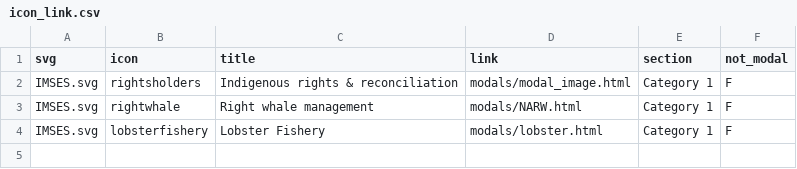
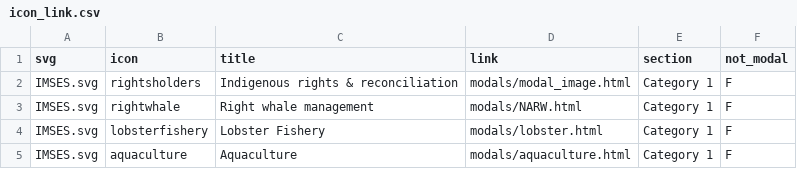
Before and after one commit to vpourfaraj/infographic, a CSV file: icon_link.csv, drawn as a sheet.

Commit message:
updated table of icons

```diff
--- a/icon_link.csv
+++ b/icon_link.csv
@@ -4 +4,2 @@ IMSES.svg,rightwhale,Right whale management,modals/NARW.html,Category 1,F
 IMSES.svg,lobsterfishery,Lobster Fishery,modals/lobster.html,Category 1,F
+IMSES.svg,aquaculture,Aquaculture,modals/aquaculture.html,Category 1,F
```
